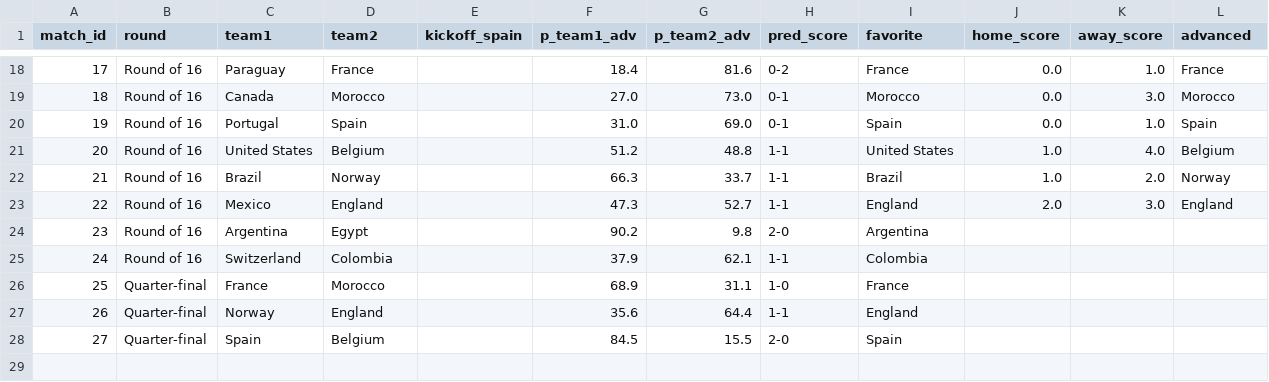
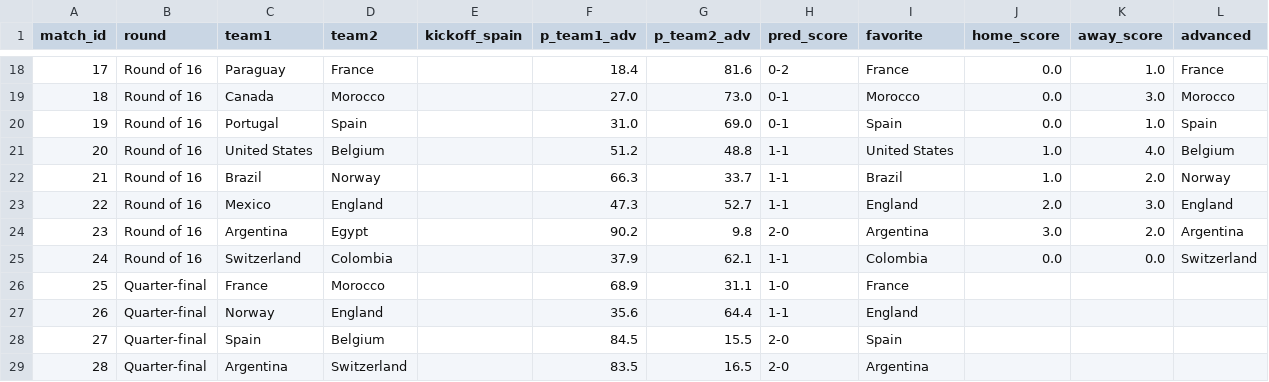
Before and after one commit to AdriBlanco0/worldcup2026-predictor, a CSV file: data/processed/knockout_predictions.csv, drawn as a sheet; only a part is shown, gaps mark what is left out.

Commit message:
Complete Round of 16: Argentina comeback 3-2 vs Egypt, Switzerland through on pens; all 4 QF set

```diff
--- a/data/processed/knockout_predictions.csv
+++ b/data/processed/knockout_predictions.csv
@@ -23,4 +23,4 @@ match_id,round,team1,team2,kickoff_spain,p_team1_adv,p_team2_adv,pred_score,favo
 22,Round of 16,Mexico,England,,47.3,52.7,1-1,England,2.0,3.0,England
-23,Round of 16,Argentina,Egypt,,90.2,9.8,2-0,Argentina,,,
-24,Round of 16,Switzerland,Colombia,,37.9,62.1,1-1,Colombia,,,
+23,Round of 16,Argentina,Egypt,,90.2,9.8,2-0,Argentina,3.0,2.0,Argentina
+24,Round of 16,Switzerland,Colombia,,37.9,62.1,1-1,Colombia,0.0,0.0,Switzerland
 25,Quarter-final,France,Morocco,,68.9,31.1,1-0,France,,,
@@ -28 +28,2 @@ match_id,round,team1,team2,kickoff_spain,p_team1_adv,p_team2_adv,pred_score,favo
 27,Quarter-final,Spain,Belgium,,84.5,15.5,2-0,Spain,,,
+28,Quarter-final,Argentina,Switzerland,,83.5,16.5,2-0,Argentina,,,
```
Also changed, not shown: data/knockout_bracket.csv, data/processed/knockout_odds.csv, 3 other files.
